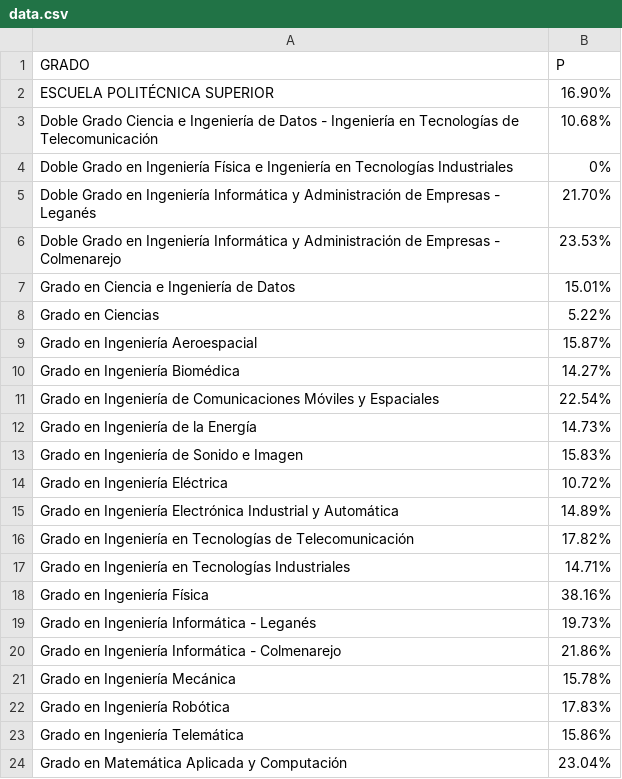
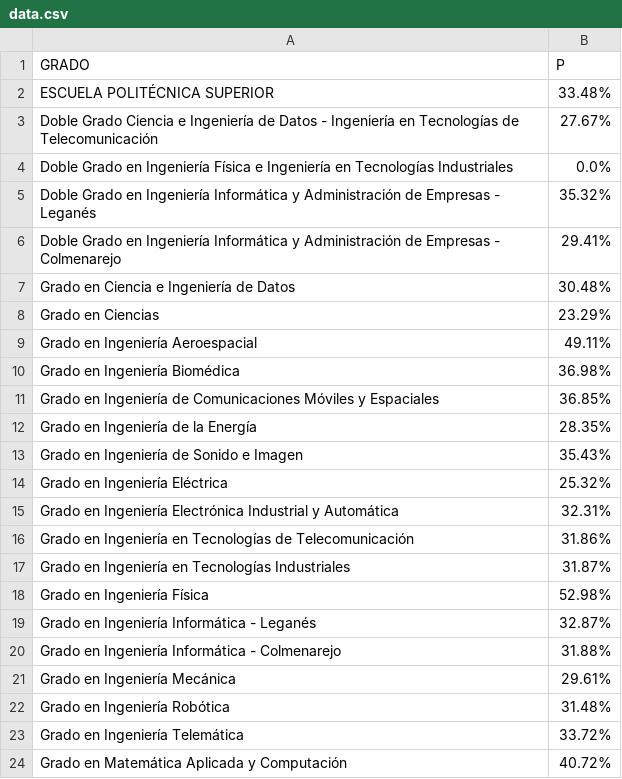
Before and after one commit to Astrak00/encuestas-eps, a CSV file: data.csv, drawn as a sheet.

```diff
--- a/data.csv
+++ b/data.csv
@@ -1,24 +1,24 @@
 GRADO,P
-ESCUELA POLITÉCNICA SUPERIOR,16.90%
-Doble Grado Ciencia e Ingeniería de Datos - Ingeniería en Tecnologías de Telecomunicación,10.68%
-Doble Grado en Ingeniería Física e Ingeniería en Tecnologías Industriales,0%
-Doble Grado en Ingeniería Informática y Administración de Empresas - Leganés,21.70%
-Doble Grado en Ingeniería Informática y Administración de Empresas - Colmenarejo,23.53%
-Grado en Ciencia e Ingeniería de Datos,15.01%
-Grado en Ciencias,5.22%
-Grado en Ingeniería Aeroespacial,15.87%
-Grado en Ingeniería Biomédica,14.27%
-Grado en Ingeniería de Comunicaciones Móviles y Espaciales,22.54%
-Grado en Ingeniería de la Energía,14.73%
-Grado en Ingeniería de Sonido e Imagen,15.83%
-Grado en Ingeniería Eléctrica,10.72%
-Grado en Ingeniería Electrónica Industrial y Automática,14.89%
-Grado en Ingeniería en Tecnologías de Telecomunicación,17.82%
-Grado en Ingeniería en Tecnologías Industriales,14.71%
-Grado en Ingeniería Física,38.16%
-Grado en Ingeniería Informática - Leganés,19.73%
-Grado en Ingeniería Informática - Colmenarejo,21.86%
-Grado en Ingeniería Mecánica,15.78%
-Grado en Ingeniería Robótica,17.83%
-Grado en Ingeniería Telemática,15.86%
-Grado en Matemática Aplicada y Computación,23.04%
+ESCUELA POLITÉCNICA SUPERIOR,33.48%
+Doble Grado Ciencia e Ingeniería de Datos - Ingeniería en Tecnologías de Telecomunicación,27.67%
+Doble Grado en Ingeniería Física e Ingeniería en Tecnologías Industriales,0.0%
+Doble Grado en Ingeniería Informática y Administración de Empresas - Leganés,35.32%
+Doble Grado en Ingeniería Informática y Administración de Empresas - Colmenarejo,29.41%
+Grado en Ciencia e Ingeniería de Datos,30.48%
+Grado en Ciencias,23.29%
+Grado en Ingeniería Aeroespacial,49.11%
+Grado en Ingeniería Biomédica,36.98%
+Grado en Ingeniería de Comunicaciones Móviles y Espaciales,36.85%
+Grado en Ingeniería de la Energía,28.35%
+Grado en Ingeniería de Sonido e Imagen,35.43%
+Grado en Ingeniería Eléctrica,25.32%
+Grado en Ingeniería Electrónica Industrial y Automática,32.31%
+Grado en Ingeniería en Tecnologías de Telecomunicación,31.86%
+Grado en Ingeniería en Tecnologías Industriales,31.87%
+Grado en Ingeniería Física,52.98%
+Grado en Ingeniería Informática - Leganés,32.87%
+Grado en Ingeniería Informática - Colmenarejo,31.88%
+Grado en Ingeniería Mecánica,29.61%
+Grado en Ingeniería Robótica,31.48%
+Grado en Ingeniería Telemática,33.72%
+Grado en Matemática Aplicada y Computación,40.72%
```
Also changed, not shown: 3 other files.
